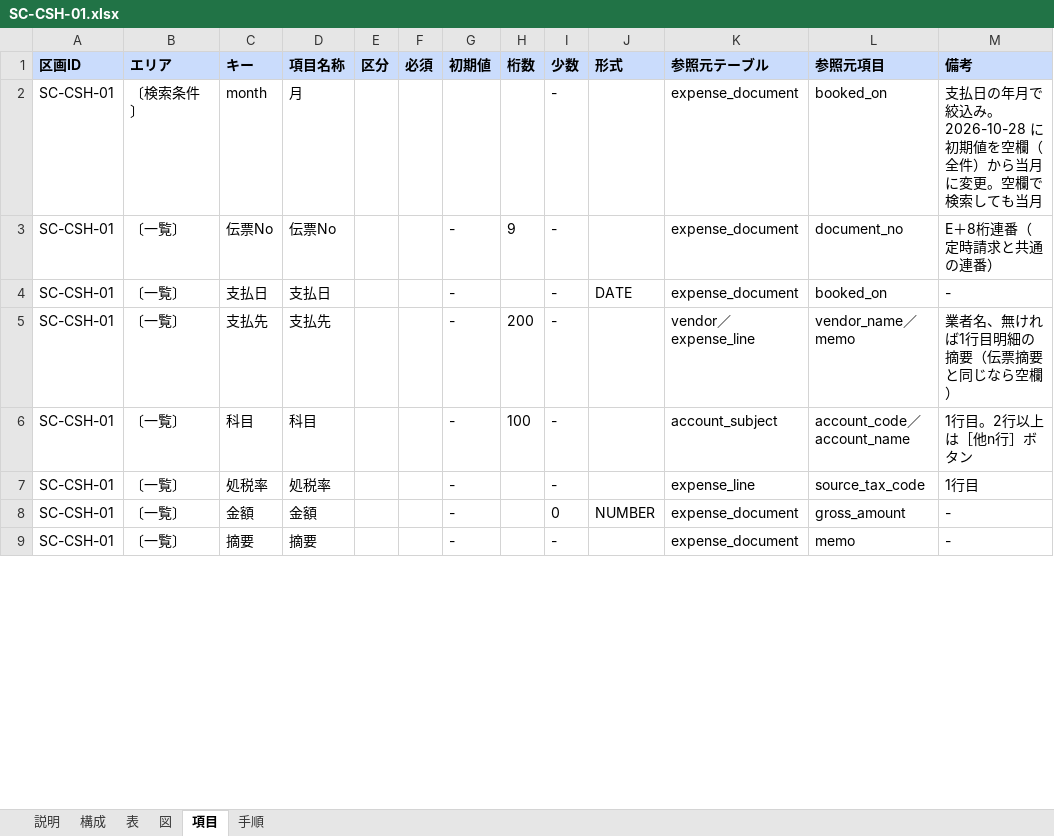
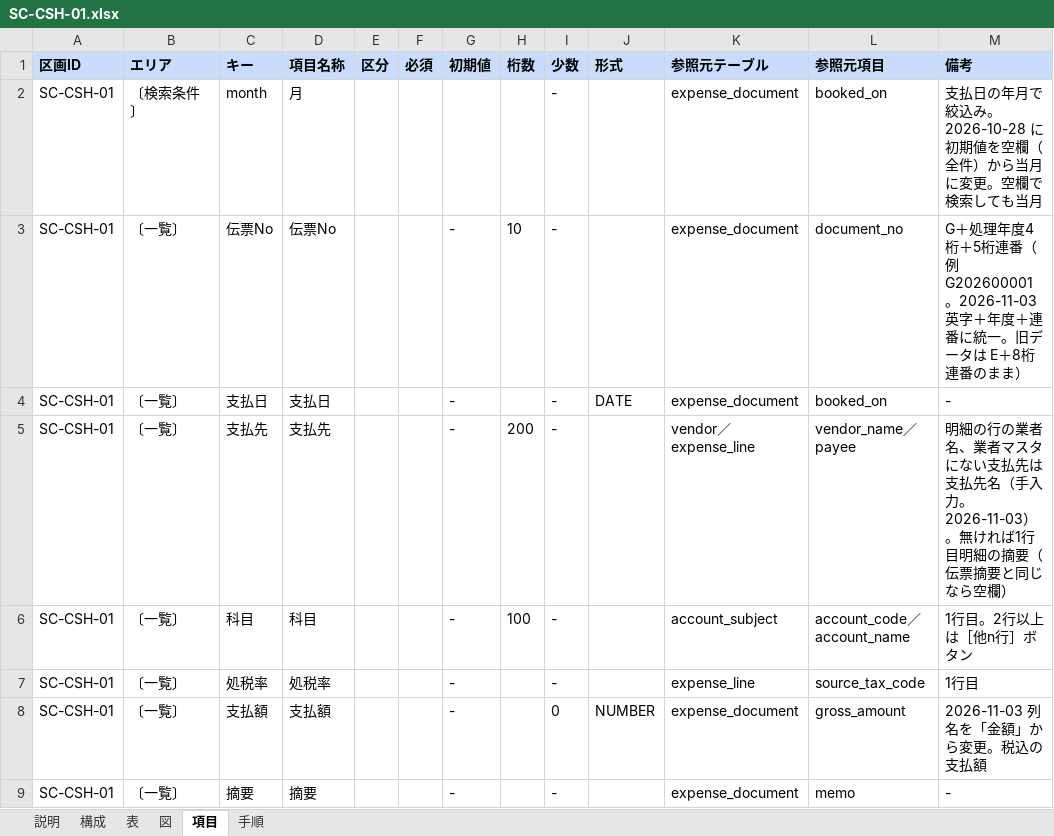
Before and after one commit to gitHs-ops/newPrjt01, an Excel workbook: seikyu-web/tools/sdgen/補足入力/SC-CSH-01.xlsx, sheet 項目, drawn as a sheet; only a part is shown; values as stored, in another font and other column widths than the file's, no borders; the diff covers the shown part only; the diff names each change by its address in the sheet, - before the commit and + after, or states it on an @@ line.

```diff
--- a/seikyu-web/tools/sdgen/補足入力/SC-CSH-01.xlsx (sheet 項目)
+++ b/seikyu-web/tools/sdgen/補足入力/SC-CSH-01.xlsx (sheet 項目)
-H3 (桁数): 9
+H3 (桁数): 10
-M3 (備考): E＋8桁連番（定時請求と共通の連番）
+M3 (備考): G＋処理年度4桁＋5桁連番（例 G202600001。2026-11-03 英字＋年度＋連番に統一。旧データは E＋8桁連番のまま）
-L5 (参照元項目): vendor_name／memo
+L5 (参照元項目): vendor_name／payee
-M5 (備考): 業者名、無ければ…
+M5 (備考): 明細の行の業者名、業者マスタにない支払先は支払先名（手入力。2026-11-03）。無ければ…
-C8 (キー): 金額
+C8 (キー): 支払額
-D8 (項目名称): 金額
+D8 (項目名称): 支払額
-M8 (備考): -
+M8 (備考): 2026-11-03 列名を「金額」から変更。税込の支払額
```
Also changed, not shown: 1 added row and 19 edited cells elsewhere in this sheet, sheet 表, sheet 手順, sheet 構成, seikyu-web/tools/sdgen/補足入力/SC-PAY-01.xlsx, seikyu-web/tools/sdgen/補足入力/SC-PAY-02.xlsx, 25 other files.
